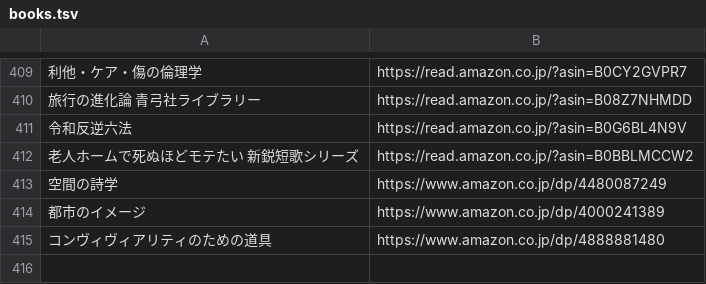
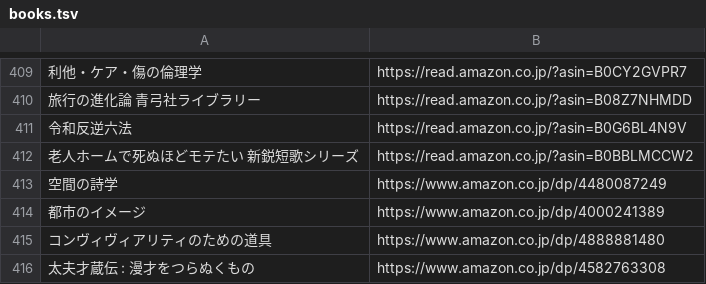
Before and after one commit to gojiroma/bookmarks, a TSV file: books.tsv, drawn as a sheet; only a part is shown, gaps mark what is left out; the diff names each change by its address in the sheet, - before the commit and + after, or states it on an @@ line.

Commit message:
Add book: 太夫才蔵伝 : 漫才をつらぬくもの

```diff
--- a/books.tsv
+++ b/books.tsv
+row 416: 太夫才蔵伝 : 漫才をつらぬくもの | https://www.amazon.co.jp/dp/4582763308
```
